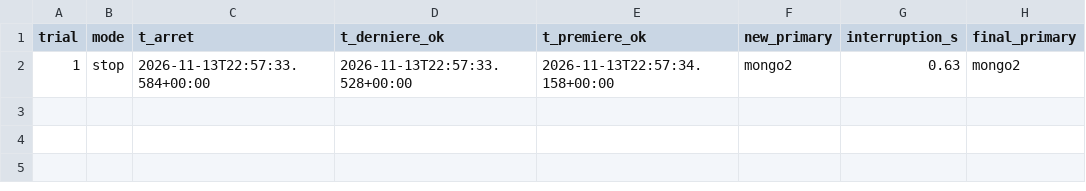
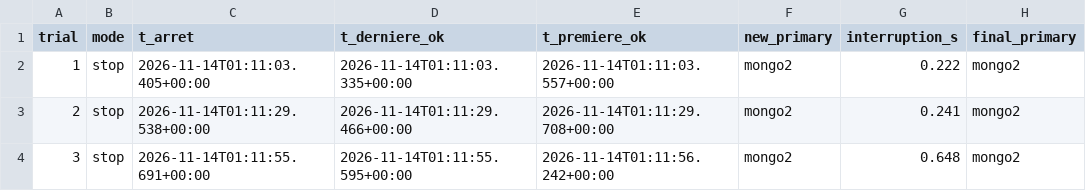
Before and after one commit to ImaneTech/messagerie-mongodb-spark, a CSV file: benchmarks/results/failover_test.csv, drawn as a sheet.

Commit message:
Finalisation complete des benchmarks, du failover et des scripts

```diff
--- a/benchmarks/results/failover_test.csv
+++ b/benchmarks/results/failover_test.csv
@@ -1,2 +1,4 @@
 trial,mode,t_arret,t_derniere_ok,t_premiere_ok,new_primary,interruption_s,final_primary
-1,stop,2026-11-13T22:57:33.584+00:00,2026-11-13T22:57:33.528+00:00,2026-11-13T22:57:34.158+00:00,mongo2,0.63,mongo2
+1,stop,2026-11-14T01:11:03.405+00:00,2026-11-14T01:11:03.335+00:00,2026-11-14T01:11:03.557+00:00,mongo2,0.222,mongo2
+2,stop,2026-11-14T01:11:29.538+00:00,2026-11-14T01:11:29.466+00:00,2026-11-14T01:11:29.708+00:00,mongo2,0.241,mongo2
+3,stop,2026-11-14T01:11:55.691+00:00,2026-11-14T01:11:55.595+00:00,2026-11-14T01:11:56.242+00:00,mongo2,0.648,mongo2
```
Also changed, not shown: benchmarks/results/index_test.csv, benchmarks/results/queries_native.csv, 9 other files.
